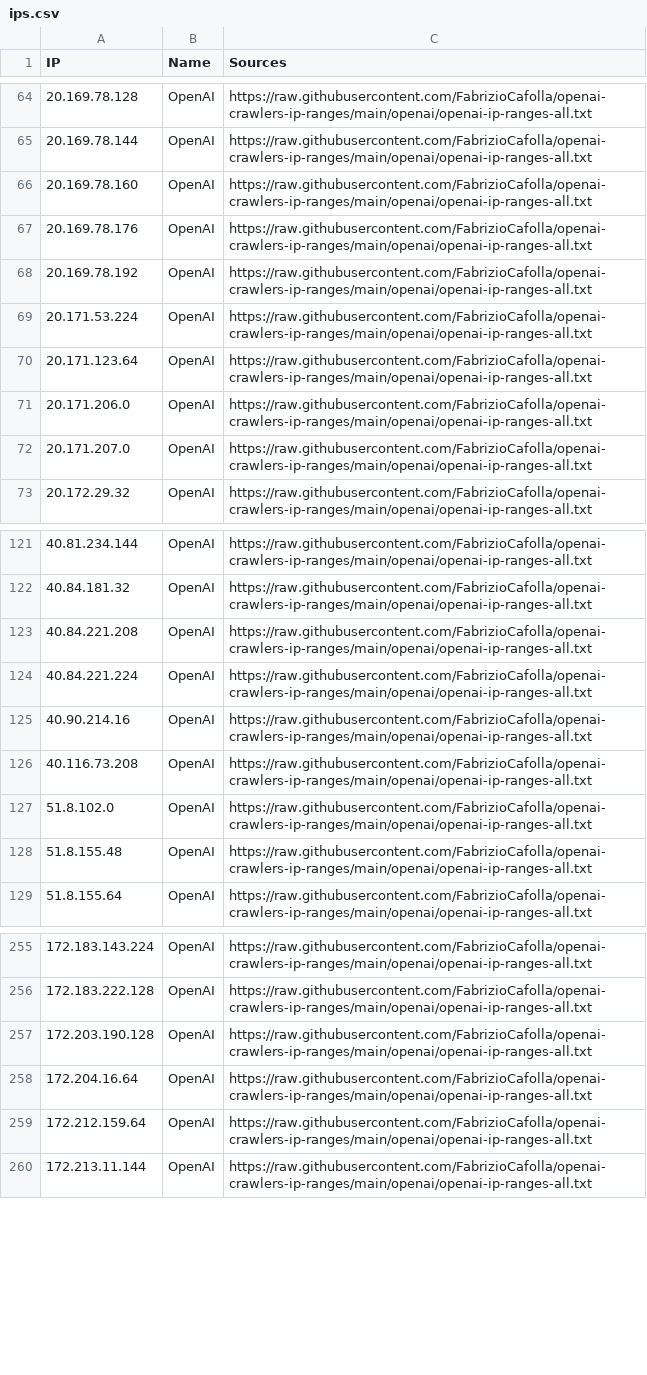
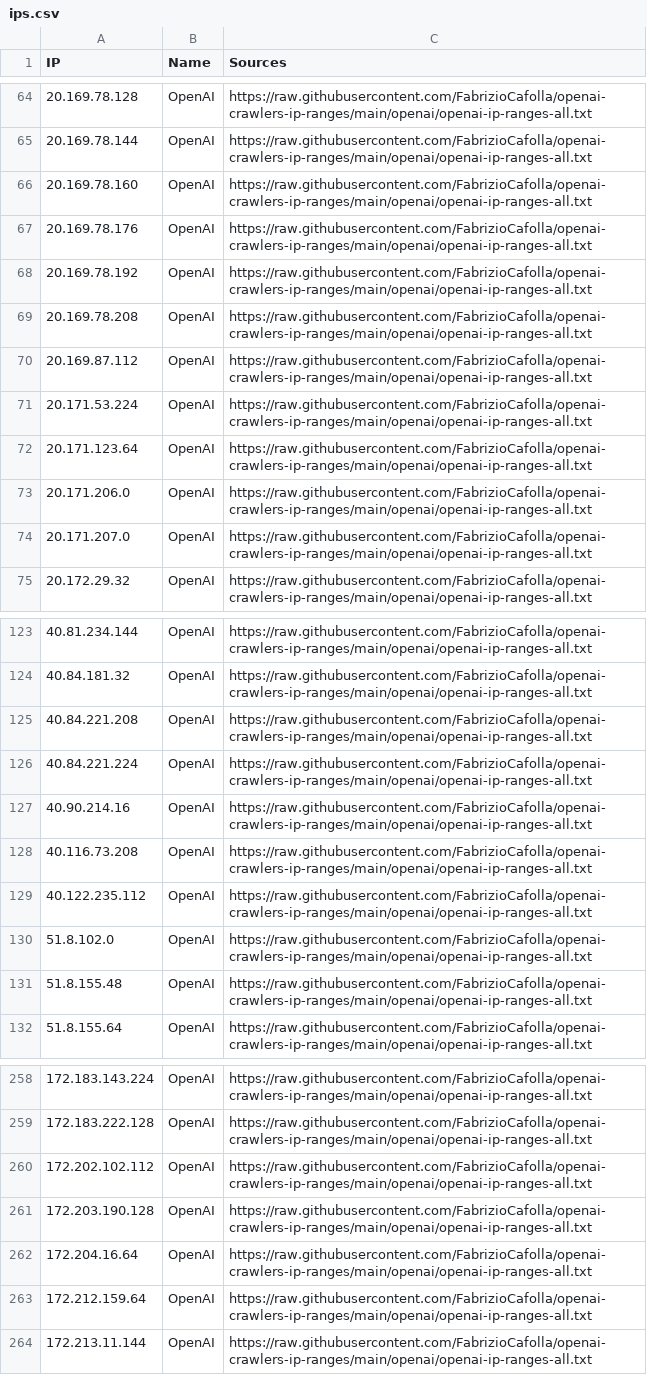
Before and after one commit to sefinek/known-bots-ip-whitelist, a CSV file: lists/openai/ips.csv, drawn as a sheet; only a part is shown, gaps mark what is left out; the diff names each change by its address in the sheet, - before the commit and + after, or states it on an @@ line.

Commit message:
Auto-update IP lists (12 modified files) - Mon, 02 Mar 2026 12:00:32 GMT

```diff
--- a/lists/openai/ips.csv
+++ b/lists/openai/ips.csv
+row 69: 20.169.78.208 | OpenAI | https://raw.githubusercontent.com/FabrizioCafolla/openai-crawlers-ip-ranges/main/openai/openai-ip-ranges-all.txt
+row 70: 20.169.87.112 | OpenAI | https://raw.githubusercontent.com/FabrizioCafolla/openai-crawlers-ip-ranges/main/openai/openai-ip-ranges-all.txt
+row 129: 40.122.235.112 | OpenAI | https://raw.githubusercontent.com/FabrizioCafolla/openai-crawlers-ip-ranges/main/openai/openai-ip-ranges-all.txt
+row 260: 172.202.102.112 | OpenAI | https://raw.githubusercontent.com/FabrizioCafolla/openai-crawlers-ip-ranges/main/openai/openai-ip-ranges-all.txt
```
Also changed, not shown: lists/webpagetestbot/ips.csv, 10 other files.
